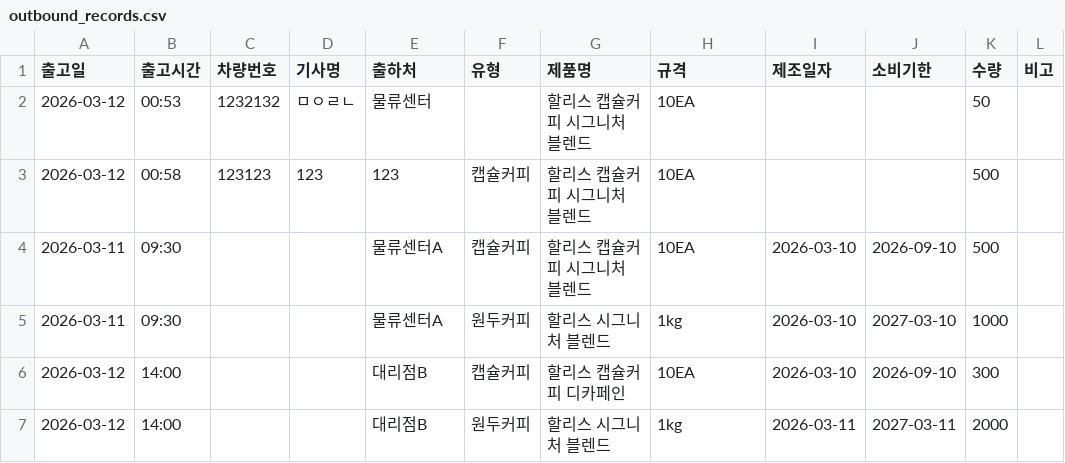
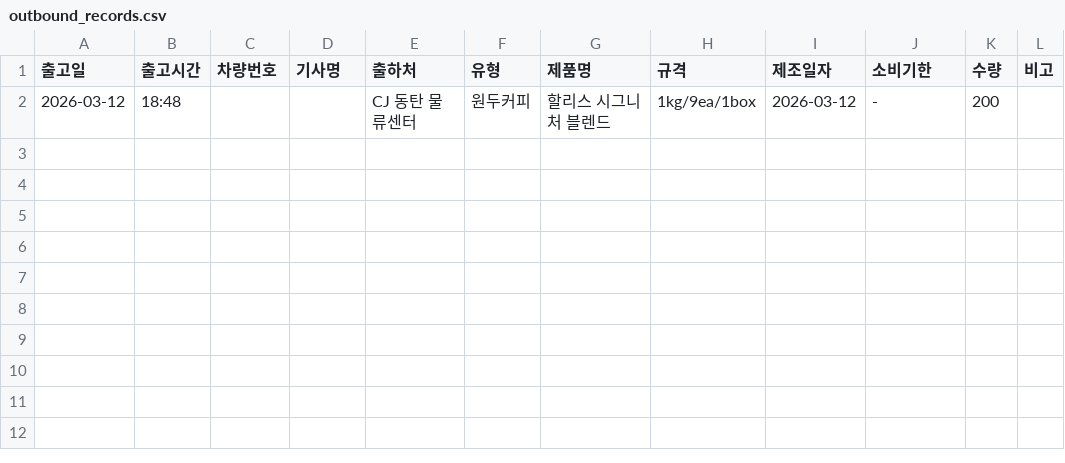
Before and after one commit to chan0564/Hollys-QMS, a CSV file: outbound_records.csv, drawn as a sheet.

```diff
--- a/outbound_records.csv
+++ b/outbound_records.csv
@@ -1,7 +1,2 @@
 출고일,출고시간,차량번호,기사명,출하처,유형,제품명,규격,제조일자,소비기한,수량,비고
-2026-03-12,00:53,1232132,ㅁㅇㄹㄴ,물류센터,,할리스 캡슐커피 시그니처 블렌드,10EA,,,50,
-2026-03-12,00:58,123123,123,123,캡슐커피,할리스 캡슐커피 시그니처 블렌드,10EA,,,500,
-2026-03-11,09:30,,,물류센터A,캡슐커피,할리스 캡슐커피 시그니처 블렌드,10EA,2026-03-10,2026-09-10,500,
-2026-03-11,09:30,,,물류센터A,원두커피,할리스 시그니처 블렌드,1kg,2026-03-10,2027-03-10,1000,
-2026-03-12,14:00,,,대리점B,캡슐커피,할리스 캡슐커피 디카페인,10EA,2026-03-10,2026-09-10,300,
-2026-03-12,14:00,,,대리점B,원두커피,할리스 시그니처 블렌드,1kg,2026-03-11,2027-03-11,2000,
+2026-03-12,18:48,,,CJ 동탄 물류센터,원두커피,할리스 시그니처 블렌드,1kg/9ea/1box,2026-03-12,-,200,
```
Also changed, not shown: history_log.csv, qc_data.csv, 6 other files.
